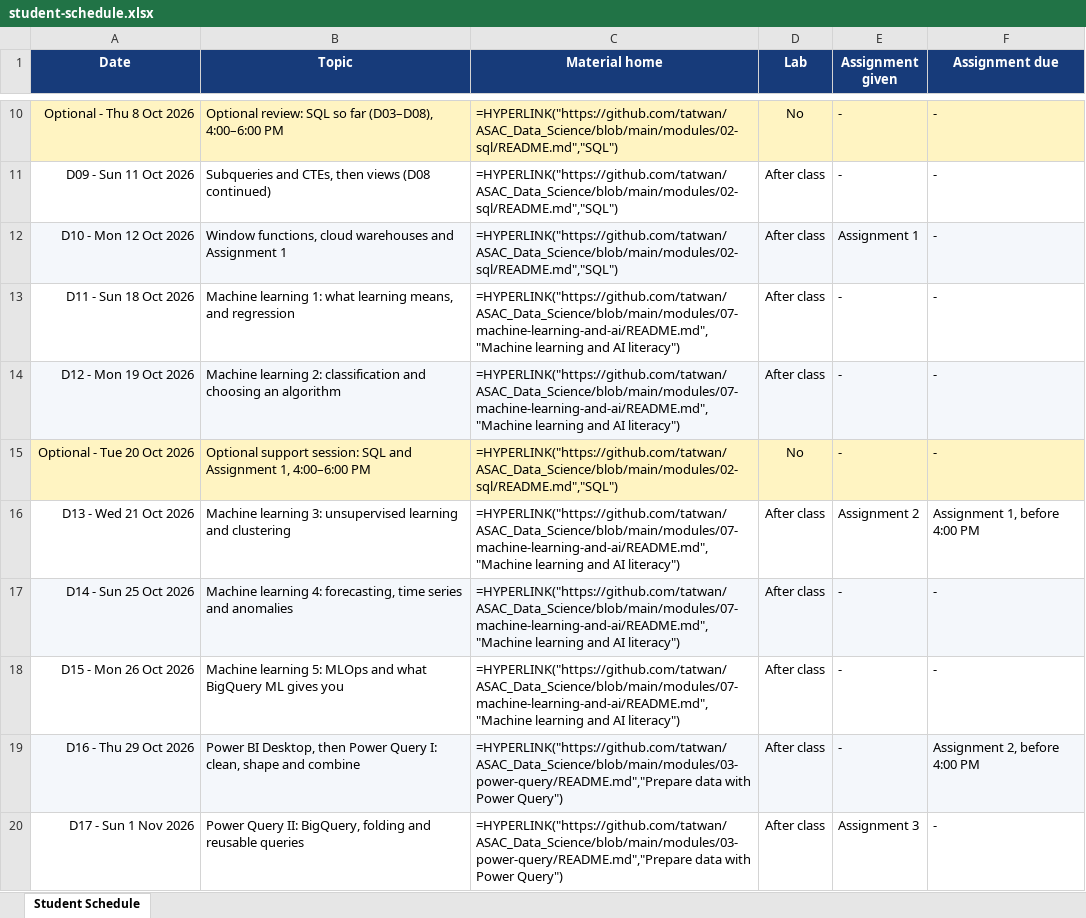
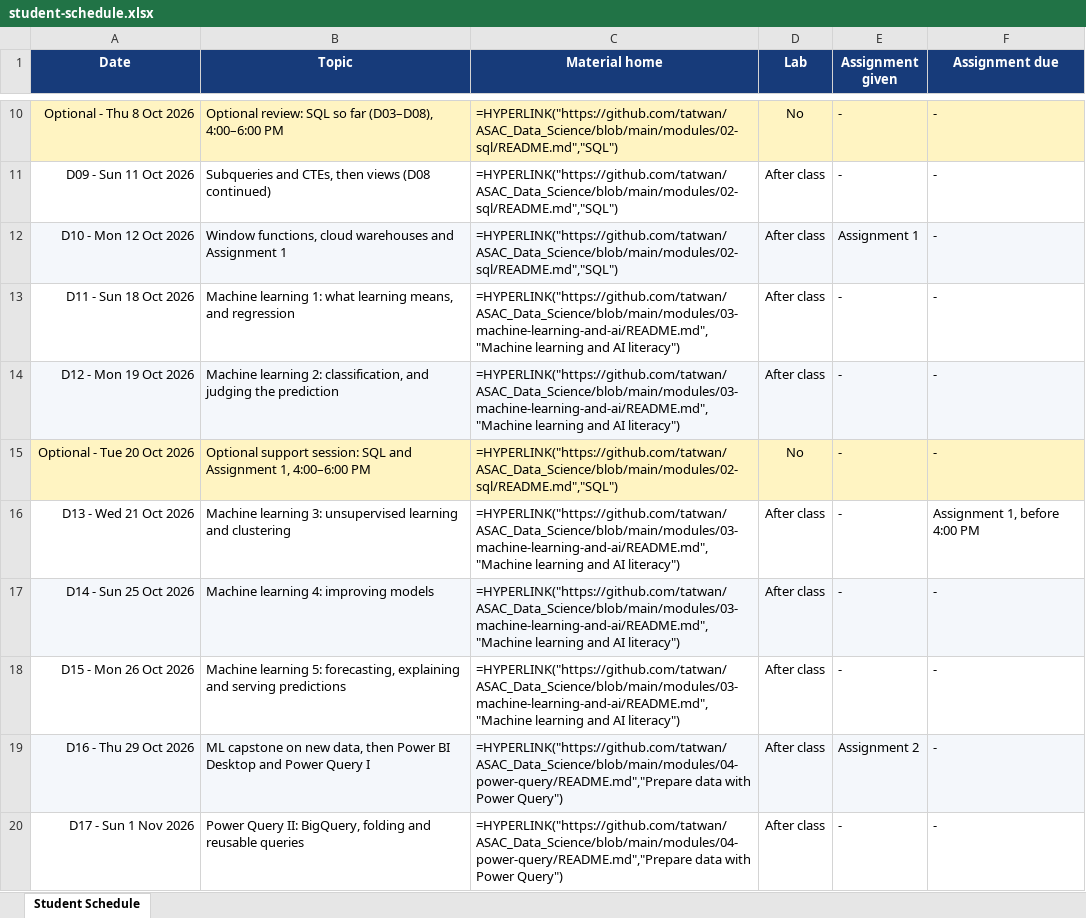
Before and after one commit to amal-alkilany/ASAC_Data_Science, an Excel workbook: course/assets/student-schedule.xlsx, sheet Student Schedule, drawn as a sheet; only a part is shown, gaps mark what is left out; values as stored, in another font and other column widths than the file's, no borders; formulas without a stored value are shown as written; table styles not drawn; the diff covers the shown part only; the diff names each change by its address in the sheet, - before the commit and + after, or states it on an @@ line.

Commit message:
updated schedule

```diff
--- a/course/assets/student-schedule.xlsx (sheet Student Schedule)
+++ b/course/assets/student-schedule.xlsx (sheet Student Schedule)
-C13:C14 (Material home): =HYPERLINK("https://github.com/tatwan/ASAC_Data_Science/blob/main/modules/07-machine-learning-and-ai/README.md","Machine learning and…
+C13:C14 (Material home): =HYPERLINK("https://github.com/tatwan/ASAC_Data_Science/blob/main/modules/03-machine-learning-and-ai/README.md","Machine learning and…
-B14 (Topic): …learning 2: classification and choosing an algorithm
+B14 (Topic): …learning 2: classification, and judging the prediction
-C16:C18 (Material home): =HYPERLINK("https://github.com/tatwan/ASAC_Data_Science/blob/main/modules/07-machine-learning-and-ai/README.md","Machine learning and…
+C16:C18 (Material home): =HYPERLINK("https://github.com/tatwan/ASAC_Data_Science/blob/main/modules/03-machine-learning-and-ai/README.md","Machine learning and…
-E16 (Assignment given): Assignment 2
+E16 (Assignment given): -
-B17 (Topic): …learning 4: forecasting, time series and anomalies
+B17 (Topic): …learning 4: improving models
-B18 (Topic): …learning 5: MLOps and what BigQuery ML gives you
+B18 (Topic): …learning 5: forecasting, explaining and serving predictions
-B19 (Topic): Power BI Desktop, then Power Query I: clean, shape and combine
+B19 (Topic): ML capstone on new data, then Power BI Desktop and Power Query I
-C19:C20 (Material home): =HYPERLINK("https://github.com/tatwan/ASAC_Data_Science/blob/main/modules/03-power-query/README.md","Prepare data with…
+C19:C20 (Material home): =HYPERLINK("https://github.com/tatwan/ASAC_Data_Science/blob/main/modules/04-power-query/README.md","Prepare data with…
-E19 (Assignment given): -
+E19 (Assignment given): Assignment 2
-F19 (Assignment due): Assignment 2, before 4:00 PM
+F19 (Assignment due): -
-E20 (Assignment given): Assignment 3
+E20 (Assignment given): -
```
Also changed, not shown: 13 edited cells elsewhere in this sheet, 5 other files.
